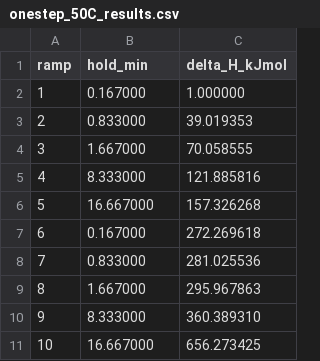
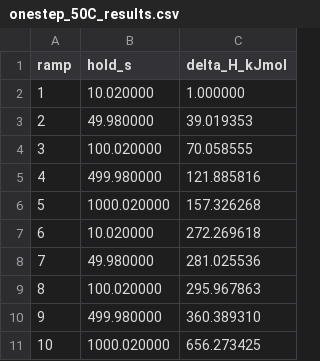
Before and after one commit to jjlovesure-coder/twoannealing, a CSV file: results/dsc/onestep_50C_results.csv, drawn as a sheet.

```diff
--- a/results/dsc/onestep_50C_results.csv
+++ b/results/dsc/onestep_50C_results.csv
@@ -1,11 +1,11 @@
-ramp,hold_min,delta_H_kJmol
-1,0.167000,1.000000
-2,0.833000,39.019353
-3,1.667000,70.058555
-4,8.333000,121.885816
-5,16.667000,157.326268
-6,0.167000,272.269618
-7,0.833000,281.025536
-8,1.667000,295.967863
-9,8.333000,360.389310
-10,16.667000,656.273425
+ramp,hold_s,delta_H_kJmol
+1,10.020000,1.000000
+2,49.980000,39.019353
+3,100.020000,70.058555
+4,499.980000,121.885816
+5,1000.020000,157.326268
+6,10.020000,272.269618
+7,49.980000,281.025536
+8,100.020000,295.967863
+9,499.980000,360.389310
+10,1000.020000,656.273425
```
Also changed, not shown: results/dsc/kovacs_enthalpy_results.csv, results/dsc/onestep_70C_results.csv, 8 other files.
